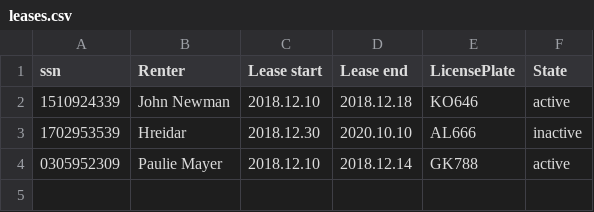
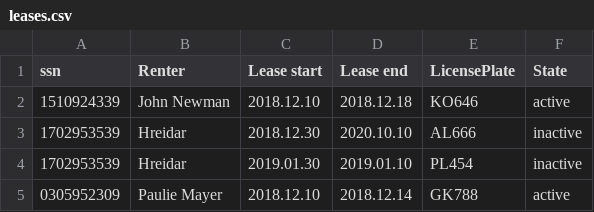
Before and after one commit to franklin18ru/bilaleigaTinna, a CSV file: data/leases.csv, drawn as a sheet; the diff names each change by its address in the sheet, - before the commit and + after, or states it on an @@ line.

```diff
--- a/data/leases.csv
+++ b/data/leases.csv
+row 4: 1702953539 | Hreidar | 2019.01.30 | 2019.01.10 | PL454 | inactive
```
Also changed, not shown: 5 other files.
